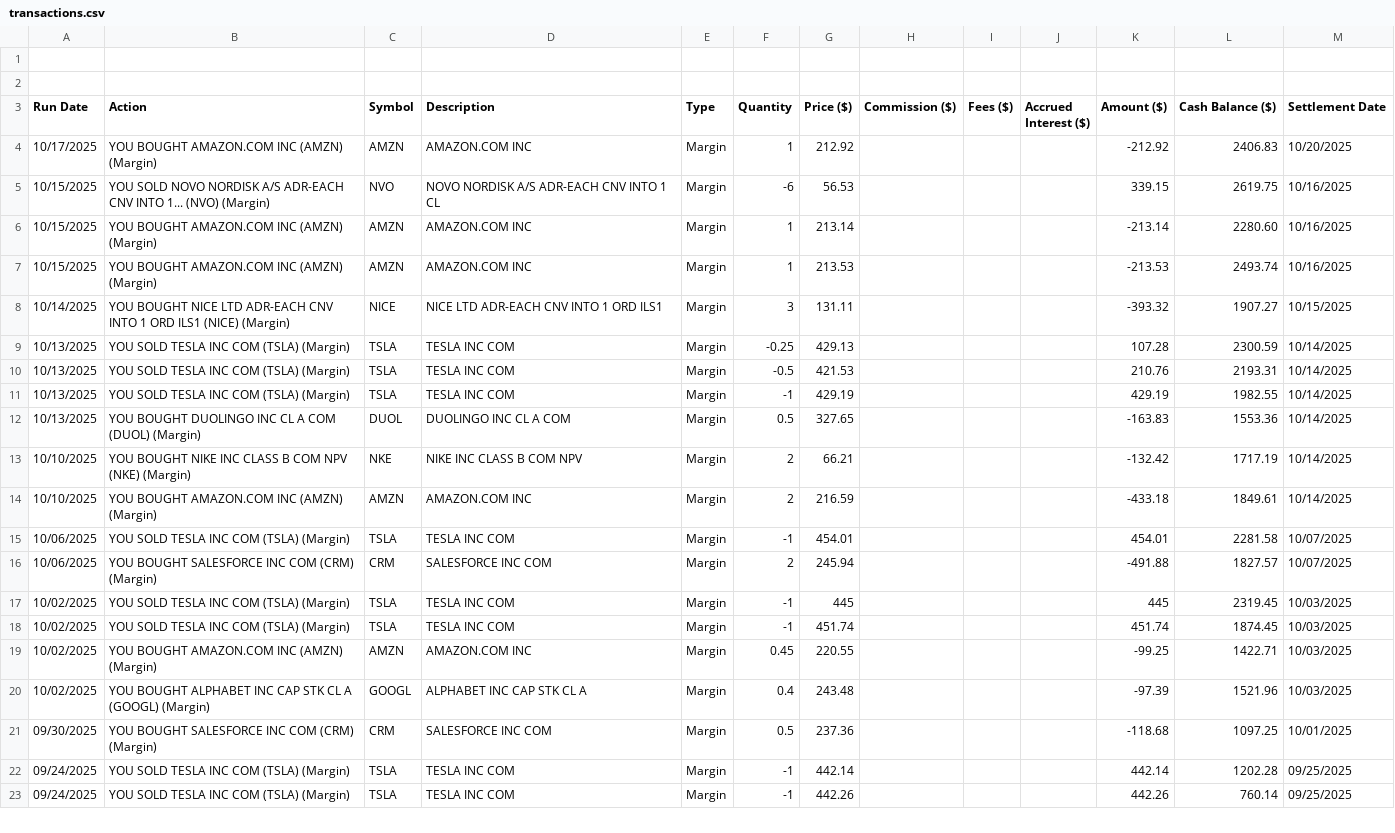
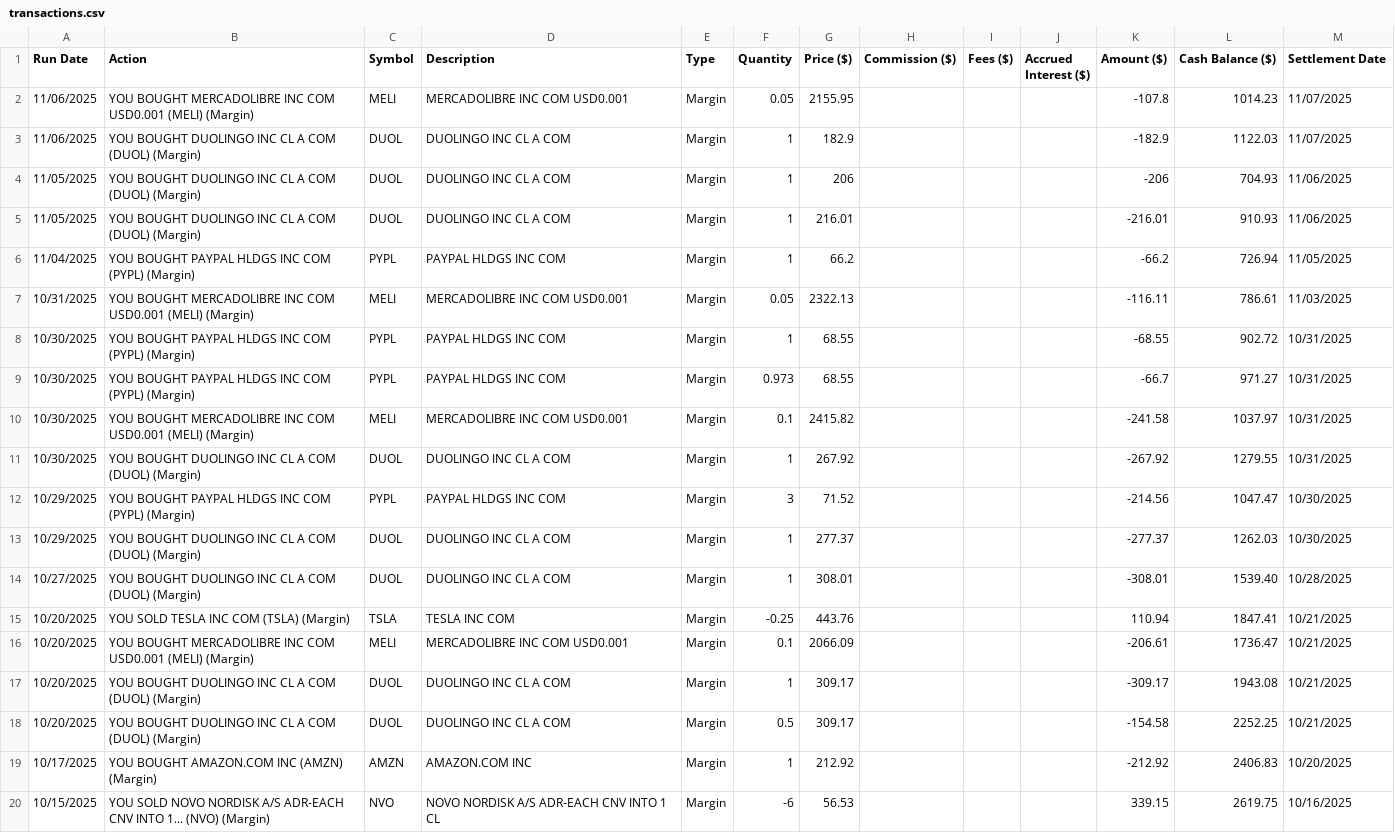
Before and after one commit to Calculator5329/buys-tracker, a CSV file: public/ET/transactions.csv, drawn as a sheet; only a part is shown; the shorter side is filled out with more unchanged rows; removed rows and columns are numbered as before the commit, all else as after; the diff names each change by its address in the sheet, - before the commit and + after, or states it on an @@ line.

```diff
--- a/public/ET/transactions.csv
+++ b/public/ET/transactions.csv
-row 1: (empty)
-row 2: (empty)
+row 2: 11/06/2025 | YOU BOUGHT MERCADOLIBRE INC COM USD0.001 (MELI) (Margin) | MELI | MERCADOLIBRE INC COM USD0.001 | Margin | 0.05 | 2155.95 |  |  |  | -107.8 | 1014.23 | 11/07/2025
+row 3: 11/06/2025 | YOU BOUGHT DUOLINGO INC CL A COM (DUOL) (Margin) | DUOL | DUOLINGO INC CL A COM | Margin | 1 | 182.9 |  |  |  | -182.9 | 1122.03 | 11/07/2025
+row 4: 11/05/2025 | YOU BOUGHT DUOLINGO INC CL A COM (DUOL) (Margin) | DUOL | DUOLINGO INC CL A COM | Margin | 1 | 206 |  |  |  | -206 | 704.93 | 11/06/2025
+row 5: 11/05/2025 | YOU BOUGHT DUOLINGO INC CL A COM (DUOL) (Margin) | DUOL | DUOLINGO INC CL A COM | Margin | 1 | 216.01 |  |  |  | -216.01 | 910.93 | 11/06/2025
+row 6: 11/04/2025 | YOU BOUGHT PAYPAL HLDGS INC COM (PYPL) (Margin) | PYPL | PAYPAL HLDGS INC COM | Margin | 1 | 66.2 |  |  |  | -66.2 | 726.94 | 11/05/2025
+row 7: 10/31/2025 | YOU BOUGHT MERCADOLIBRE INC COM USD0.001 (MELI) (Margin) | MELI | MERCADOLIBRE INC COM USD0.001 | Margin | 0.05 | 2322.13 |  |  |  | -116.11 | 786.61 | 11/03/2025
+row 8: 10/30/2025 | YOU BOUGHT PAYPAL HLDGS INC COM (PYPL) (Margin) | PYPL | PAYPAL HLDGS INC COM | Margin | 1 | 68.55 |  |  |  | -68.55 | 902.72 | 10/31/2025
+row 9: 10/30/2025 | YOU BOUGHT PAYPAL HLDGS INC COM (PYPL) (Margin) | PYPL | PAYPAL HLDGS INC COM | Margin | 0.973 | 68.55 |  |  |  | -66.7 | 971.27 | 10/31/2025
+row 10: 10/30/2025 | YOU BOUGHT MERCADOLIBRE INC COM USD0.001 (MELI) (Margin) | MELI | MERCADOLIBRE INC COM USD0.001 | Margin | 0.1 | 2415.82 |  |  |  | -241.58 | 1037.97 | 10/31/2025
+row 11: 10/30/2025 | YOU BOUGHT DUOLINGO INC CL A COM (DUOL) (Margin) | DUOL | DUOLINGO INC CL A COM | Margin | 1 | 267.92 |  |  |  | -267.92 | 1279.55 | 10/31/2025
+row 12: 10/29/2025 | YOU BOUGHT PAYPAL HLDGS INC COM (PYPL) (Margin) | PYPL | PAYPAL HLDGS INC COM | Margin | 3 | 71.52 |  |  |  | -214.56 | 1047.47 | 10/30/2025
+row 13: 10/29/2025 | YOU BOUGHT DUOLINGO INC CL A COM (DUOL) (Margin) | DUOL | DUOLINGO INC CL A COM | Margin | 1 | 277.37 |  |  |  | -277.37 | 1262.03 | 10/30/2025
+row 14: 10/27/2025 | YOU BOUGHT DUOLINGO INC CL A COM (DUOL) (Margin) | DUOL | DUOLINGO INC CL A COM | Margin | 1 | 308.01 |  |  |  | -308.01 | 1539.40 | 10/28/2025
+row 15: 10/20/2025 | YOU SOLD TESLA INC COM (TSLA) (Margin) | TSLA | TESLA INC COM | Margin | -0.25 | 443.76 |  |  |  | 110.94 | 1847.41 | 10/21/2025
+row 16: 10/20/2025 | YOU BOUGHT MERCADOLIBRE INC COM USD0.001 (MELI) (Margin) | MELI | MERCADOLIBRE INC COM USD0.001 | Margin | 0.1 | 2066.09 |  |  |  | -206.61 | 1736.47 | 10/21/2025
+row 17: 10/20/2025 | YOU BOUGHT DUOLINGO INC CL A COM (DUOL) (Margin) | DUOL | DUOLINGO INC CL A COM | Margin | 1 | 309.17 |  |  |  | -309.17 | 1943.08 | 10/21/2025
+row 18: 10/20/2025 | YOU BOUGHT DUOLINGO INC CL A COM (DUOL) (Margin) | DUOL | DUOLINGO INC CL A COM | Margin | 0.5 | 309.17 |  |  |  | -154.58 | 2252.25 | 10/21/2025
```
Also changed, not shown: 1 other file.
